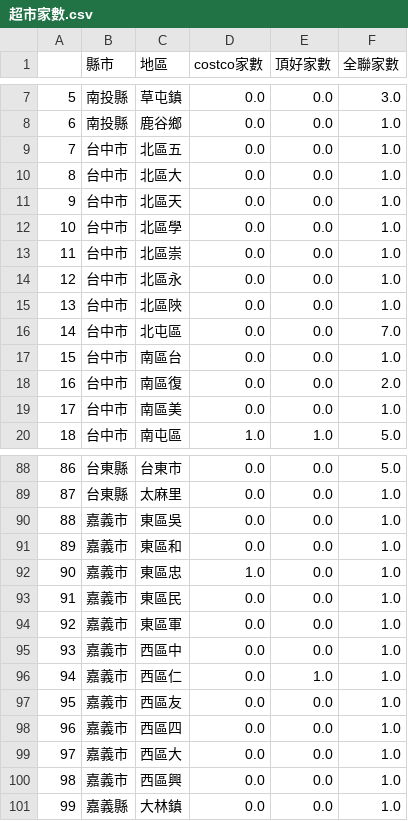
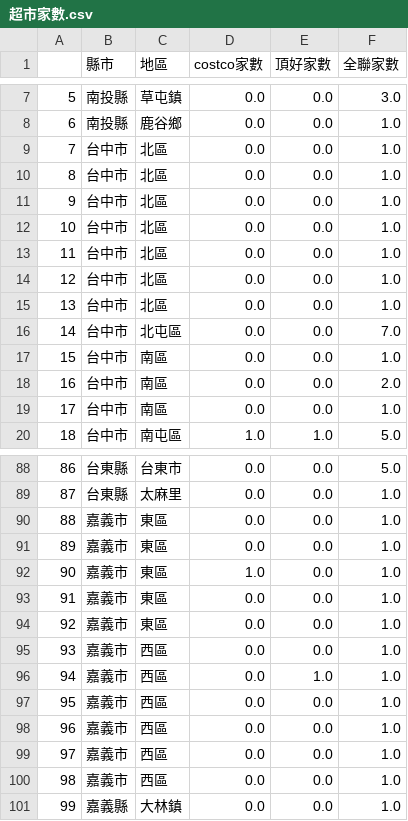
Before and after one commit to jouhsuanlin/ntuibr07, a CSV file: data/超市家數.csv, drawn as a sheet; only a part is shown, gaps mark what is left out; the diff covers the shown part only.

```diff
--- a/data/超市家數.csv
+++ b/data/超市家數.csv
@@ -8,13 +8,13 @@
 6,南投縣,鹿谷鄉,0.0,0.0,1.0
-7,台中市,北區五,0.0,0.0,1.0
-8,台中市,北區大,0.0,0.0,1.0
-9,台中市,北區天,0.0,0.0,1.0
-10,台中市,北區學,0.0,0.0,1.0
-11,台中市,北區崇,0.0,0.0,1.0
-12,台中市,北區永,0.0,0.0,1.0
-13,台中市,北區陜,0.0,0.0,1.0
+7,台中市,北區,0.0,0.0,1.0
+8,台中市,北區,0.0,0.0,1.0
+9,台中市,北區,0.0,0.0,1.0
+10,台中市,北區,0.0,0.0,1.0
+11,台中市,北區,0.0,0.0,1.0
+12,台中市,北區,0.0,0.0,1.0
+13,台中市,北區,0.0,0.0,1.0
 14,台中市,北屯區,0.0,0.0,7.0
-15,台中市,南區台,0.0,0.0,1.0
-16,台中市,南區復,0.0,0.0,2.0
-17,台中市,南區美,0.0,0.0,1.0
+15,台中市,南區,0.0,0.0,1.0
+16,台中市,南區,0.0,0.0,2.0
+17,台中市,南區,0.0,0.0,1.0
 18,台中市,南屯區,1.0,1.0,5.0
@@ -89,13 +89,13 @@
 87,台東縣,太麻里,0.0,0.0,1.0
-88,嘉義市,東區吳,0.0,0.0,1.0
-89,嘉義市,東區和,0.0,0.0,1.0
-90,嘉義市,東區忠,1.0,0.0,1.0
-91,嘉義市,東區民,0.0,0.0,1.0
-92,嘉義市,東區軍,0.0,0.0,1.0
-93,嘉義市,西區中,0.0,0.0,1.0
-94,嘉義市,西區仁,0.0,1.0,1.0
-95,嘉義市,西區友,0.0,0.0,1.0
-96,嘉義市,西區四,0.0,0.0,1.0
-97,嘉義市,西區大,0.0,0.0,1.0
-98,嘉義市,西區興,0.0,0.0,1.0
+88,嘉義市,東區,0.0,0.0,1.0
+89,嘉義市,東區,0.0,0.0,1.0
+90,嘉義市,東區,1.0,0.0,1.0
+91,嘉義市,東區,0.0,0.0,1.0
+92,嘉義市,東區,0.0,0.0,1.0
+93,嘉義市,西區,0.0,0.0,1.0
+94,嘉義市,西區,0.0,1.0,1.0
+95,嘉義市,西區,0.0,0.0,1.0
+96,嘉義市,西區,0.0,0.0,1.0
+97,嘉義市,西區,0.0,0.0,1.0
+98,嘉義市,西區,0.0,0.0,1.0
 99,嘉義縣,大林鎮,0.0,0.0,1.0
```
Also changed, not shown: 39 edited cells elsewhere in this file, 1 other file.
